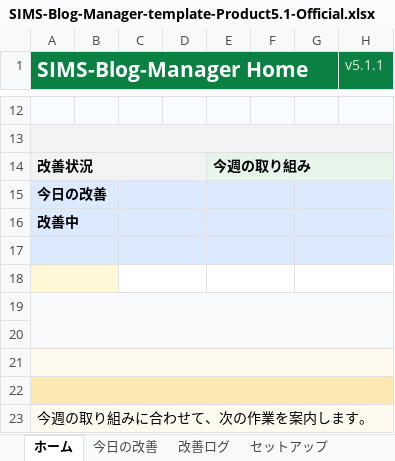
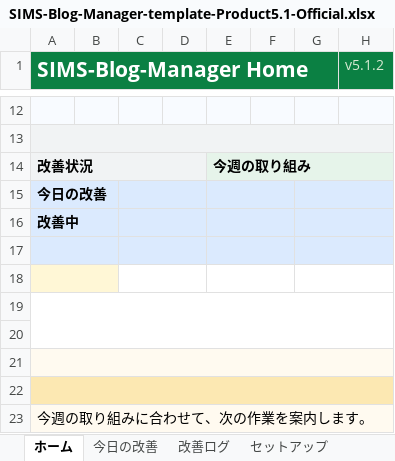
Before and after one commit to simstools55-ops/SIMS-Blog-Manager, an Excel workbook: spreadsheet/SIMS-Blog-Manager-template-Product5.1-Official.xlsx, sheet ホーム, drawn as a sheet; only a part is shown, gaps mark what is left out; values as stored, in another font and other column widths than the file's, no borders; the diff names each change by its address in the sheet, - before the commit and + after, or states it on an @@ line.

Commit message:
Reorganize Product 5.1 menus

```diff
--- a/spreadsheet/SIMS-Blog-Manager-template-Product5.1-Official.xlsx (sheet ホーム)
+++ b/spreadsheet/SIMS-Blog-Manager-template-Product5.1-Official.xlsx (sheet ホーム)
-H1: v5.1.1
+H1: v5.1.2
-A19:H20 fill: #F8F9FA
+A19:H20 fill: none
```
Also changed, not shown: sheet Settings, distribution/SIMS-Blog-Manager-template-Product5.1-Official.xlsx, spreadsheet/SIMS-Blog-Manager-template-Product5.1-Official-Lean.xlsx, 9 other files.
